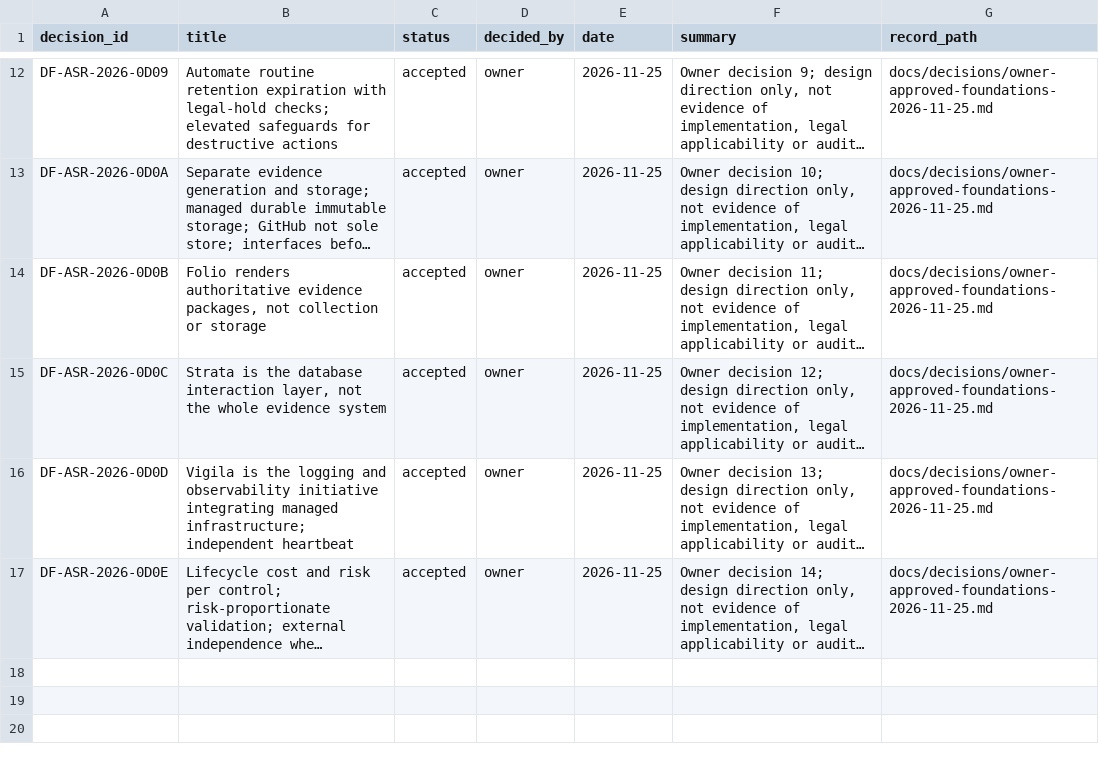
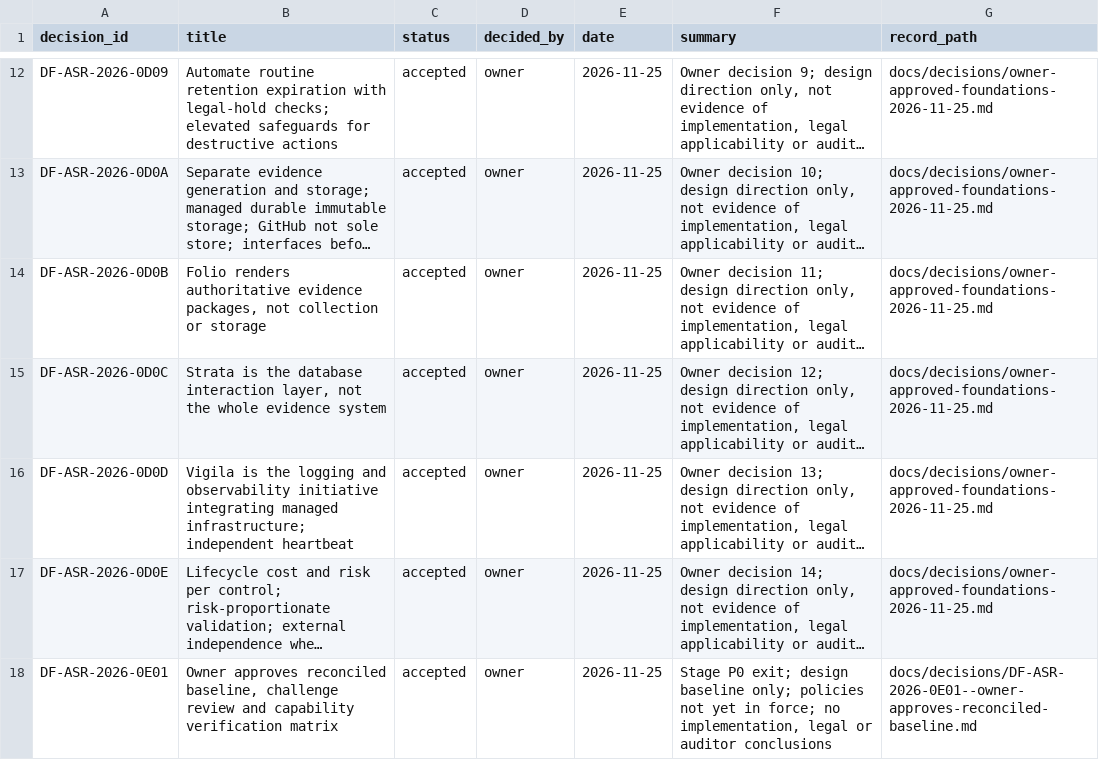
Before and after one commit to kemiller2002/echelon-assurance, a CSV file: registers/decision-register.csv, drawn as a sheet; only a part is shown, gaps mark what is left out; long unchanged cells end in …; the diff names each change by its address in the sheet, - before the commit and + after, or states it on an @@ line.

```diff
--- a/registers/decision-register.csv
+++ b/registers/decision-register.csv
+row 18: DF-ASR-2026-0E01 | Owner approves reconciled baseline, challenge review and capability verification matrix | accepted | owner | 2026-11-25 | Stage P0 exit; design baseline only; policies not yet in force; no implementation, legal or auditor conclusions | docs/decisions/DF-ASR-2026-0E01--owner-approves-reconciled-baseline.md
```
Also changed, not shown: 7 other files.
